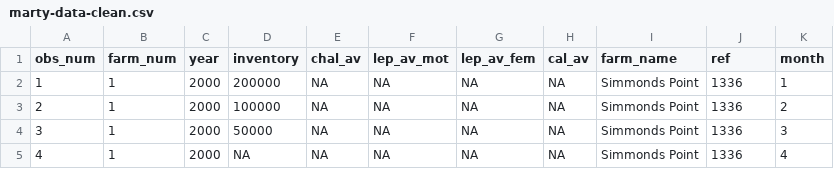
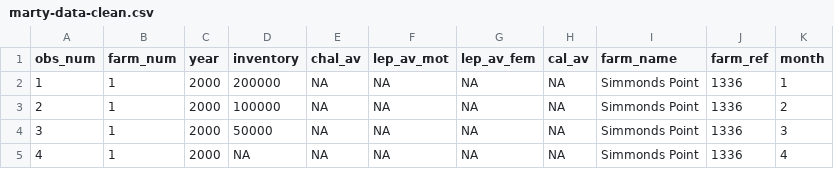
Before and after one commit to colebrookson/sea-lice-sr, a CSV file: data/farm-data/clean/marty-data-clean.csv, drawn as a sheet; only a part is shown.

Commit message:
add functions for bati data cleaning

```diff
--- a/data/farm-data/clean/marty-data-clean.csv
+++ b/data/farm-data/clean/marty-data-clean.csv
@@ -1,2 +1,2 @@
-obs_num,farm_num,year,inventory,chal_av,lep_av_mot,lep_av_fem,cal_av,farm_name,ref,month
+obs_num,farm_num,year,inventory,chal_av,lep_av_mot,lep_av_fem,cal_av,farm_name,farm_ref,month
 1,1,2000,200000,NA,NA,NA,NA,Simmonds Point,1336,1
```
Also changed, not shown: 4 other files.
